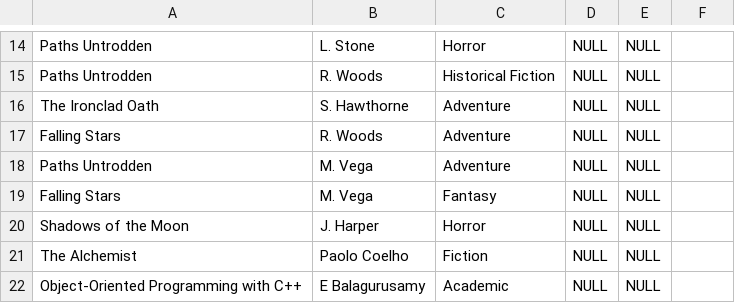
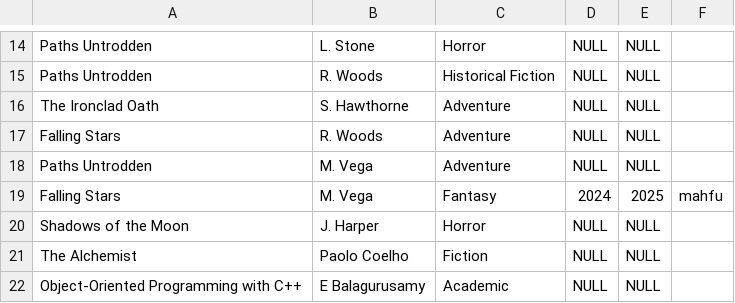
Before and after one commit to mahfujarr/LMS, a CSV file: data/booklist.csv, drawn as a sheet; only a part is shown, gaps mark what is left out.

Commit message:
Refactor borrowBook function and update booklist.csv with availability details

```diff
--- a/data/booklist.csv
+++ b/data/booklist.csv
@@ -18,3 +18,3 @@ Falling Stars, R. Woods, Adventure, NULL, NULL
 Paths Untrodden, M. Vega, Adventure, NULL, NULL
-Falling Stars, M. Vega, Fantasy, NULL, NULL
+Falling Stars, M. Vega, Fantasy, 2024, 2025, mahfu
 Shadows of the Moon, J. Harper, Horror, NULL, NULL
```
Also changed, not shown: 2 other files.
